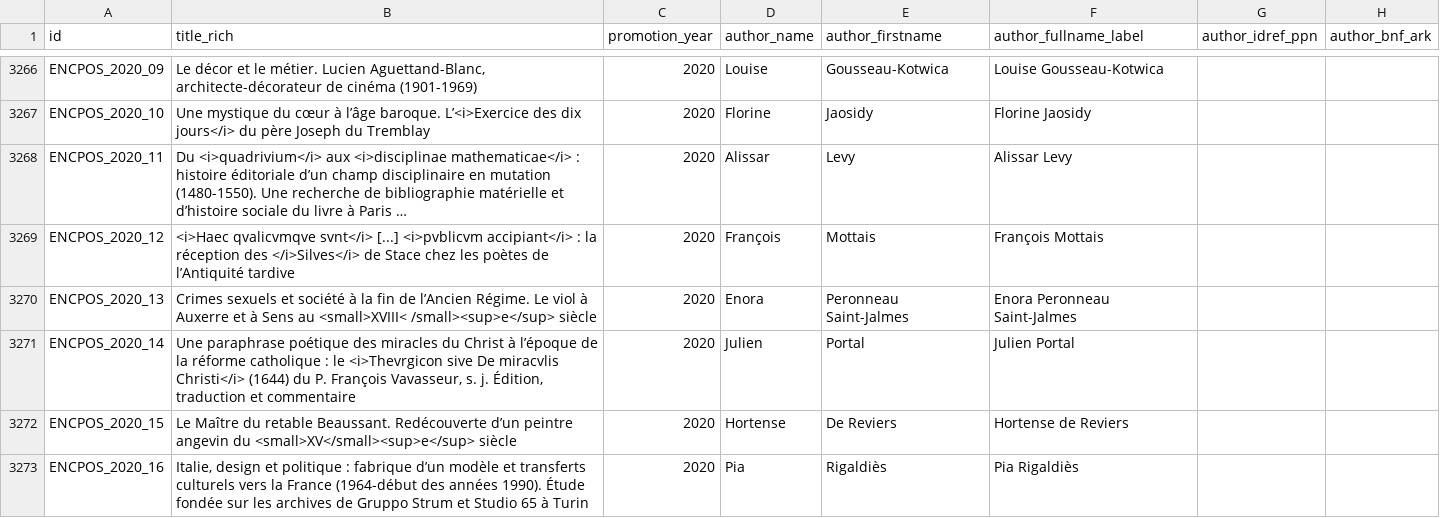
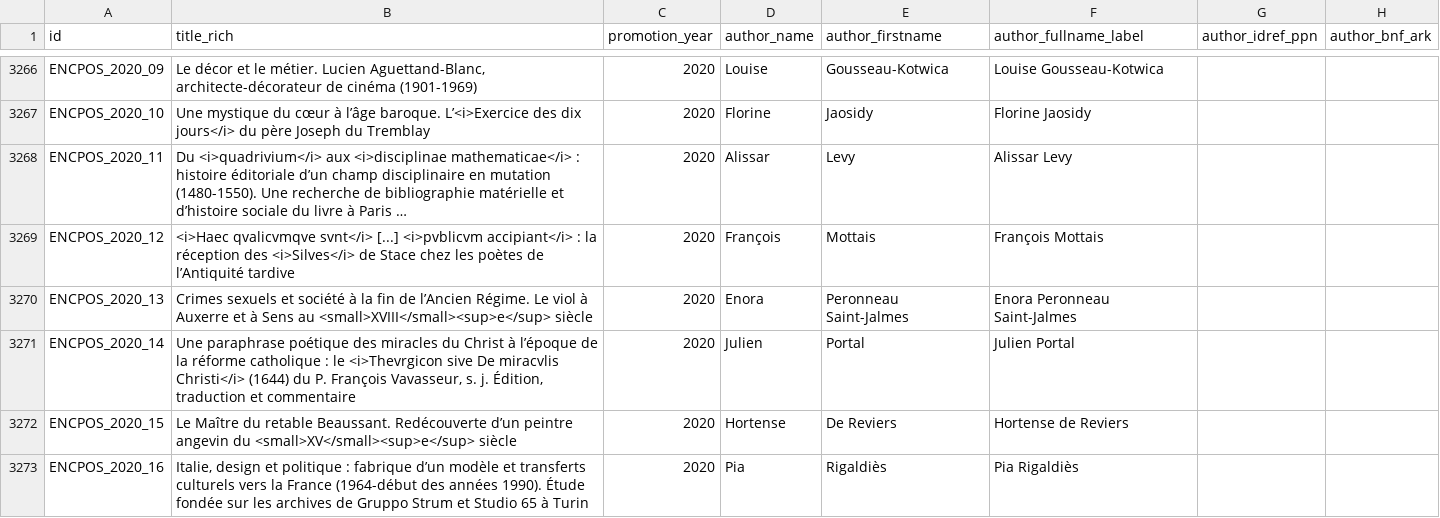
Before and after one commit to chartes/encpos, a TSV file: data/encpos.tsv, drawn as a sheet; only a part is shown, gaps mark what is left out; long unchanged cells end in …; the diff names each change by its address in the sheet, - before the commit and + after, or states it on an @@ line.

```diff
--- a/data/encpos.tsv
+++ b/data/encpos.tsv
-B3269 (title_rich): …réception des </i>Silves</i> de Stace…
+B3269 (title_rich): …réception des <i>Silves</i> de Stace…
-B3270 (title_rich): …Sens au <small>XVIII< /small><sup>e</sup> siècle
+B3270 (title_rich): …Sens au <small>XVIII</small><sup>e</sup> siècle
```
Also changed, not shown: 19 other files.
